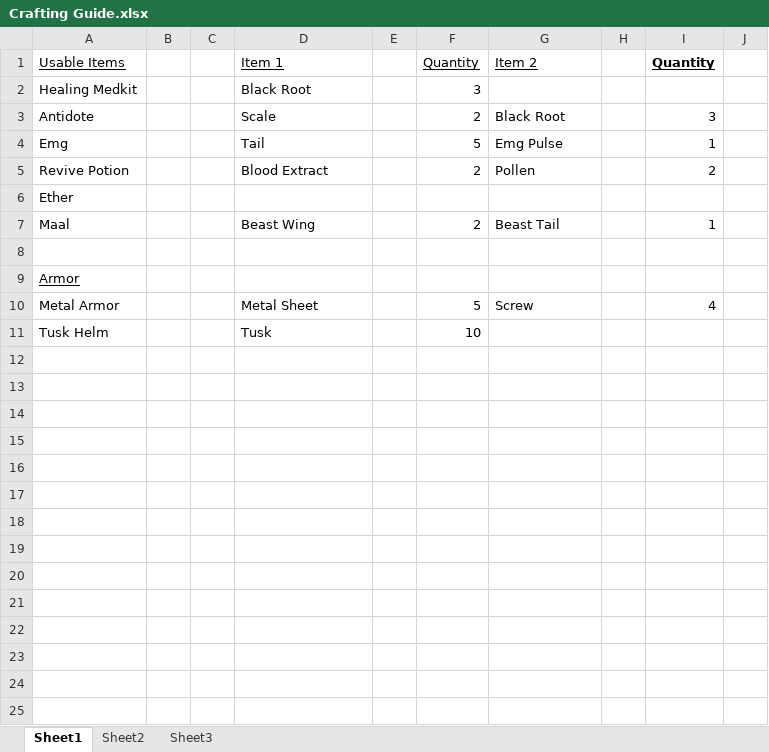
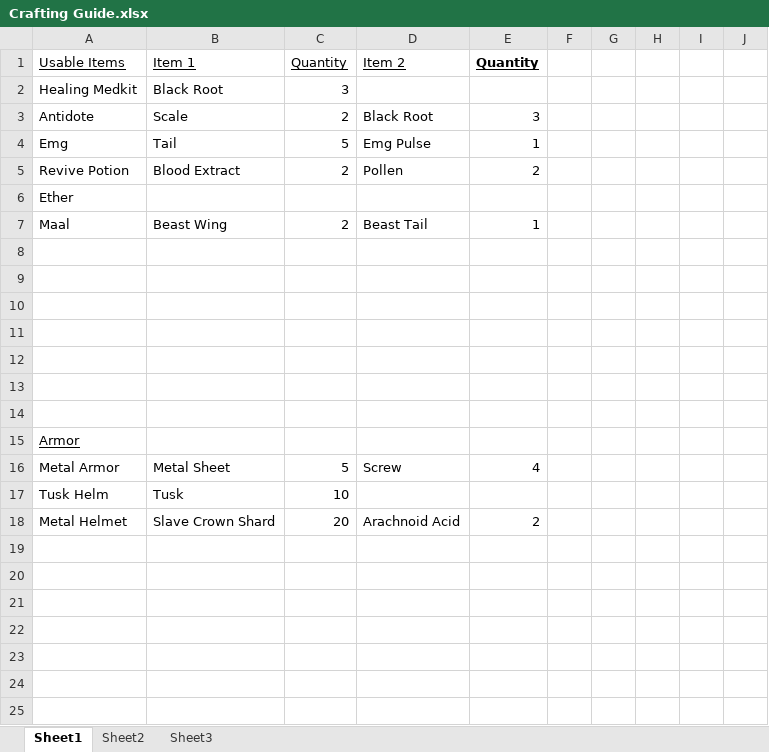
Before and after one commit to MKingdomMac/ReditusV.4.27, an Excel workbook: Crafting Guide.xlsx, sheet Sheet1, drawn as a sheet; only a part is shown; values as stored, in another font and other column widths than the file's, no borders; removed rows and columns are numbered as before the commit, all else as after; rows hold the shown columns only; the diff names each change by its address in the sheet, - before the commit and + after, or states it on an @@ line.

```diff
--- a/Crafting Guide.xlsx (sheet Sheet1)
+++ b/Crafting Guide.xlsx (sheet Sheet1)
-column B, empty
-column C, empty
-column E, empty
-column H, empty
+column F, empty
+column G, empty
+column H, empty
+column I, empty
-row 9: Armor
-A15 (Usable Items): (empty)
+A15 (Usable Items): Armor
@@ row 10 moved to row 16: Metal Armor @@
@@ row 11 moved to row 17: Tusk Helm @@
+row 18: Metal Helmet | Slave Crown Shard | 20 | Arachnoid Acid | 2
```
Also changed, not shown: Armor Chart.xlsx, 44 other files.
